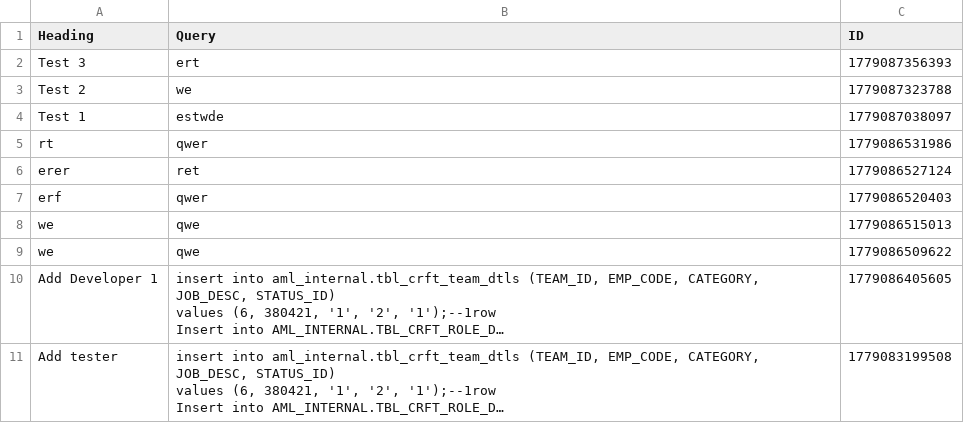
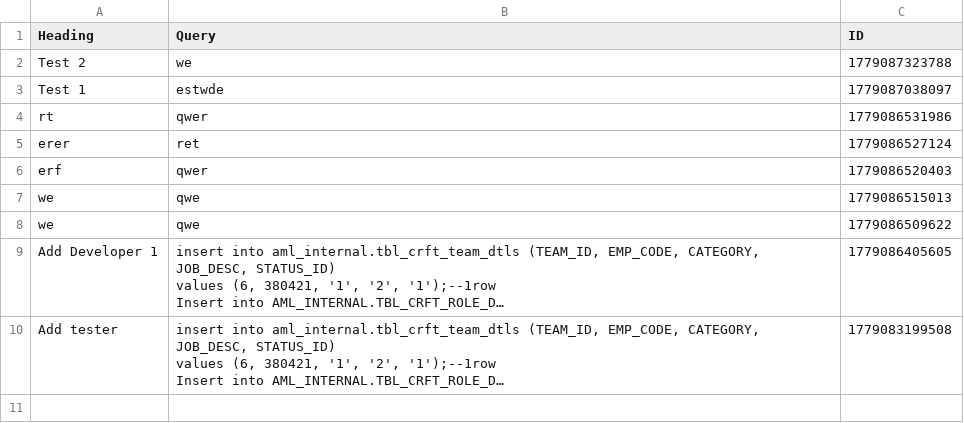
Before and after one commit to SANJUPR/Query-Handler, a CSV file: QueryDB.csv, drawn as a sheet; long unchanged cells end in …; the diff names each change by its address in the sheet, - before the commit and + after, or states it on an @@ line.

Commit message:
Dashboard manual code commit [skip ci]

```diff
--- a/QueryDB.csv
+++ b/QueryDB.csv
-row 2: Test 3 | ert | 1779087356393
```
